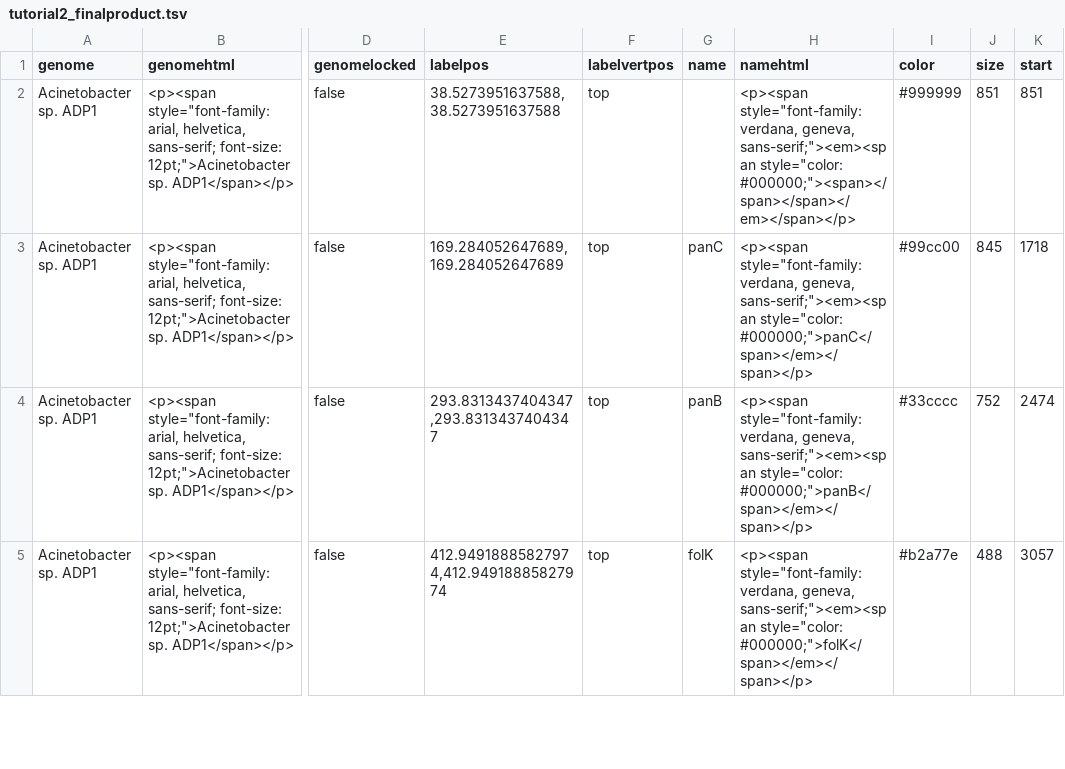
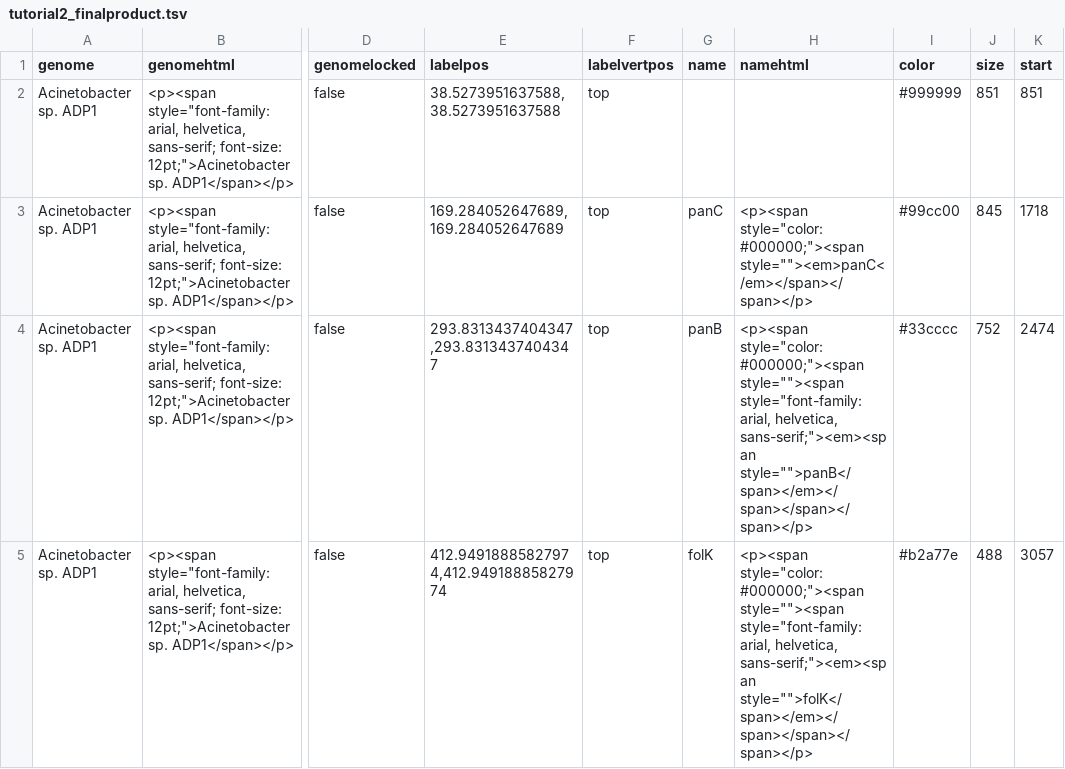
Before and after one commit to katlabs/genegraphics, a TSV file: data/tutorial2/tutorial2_finalproduct.tsv, drawn as a sheet; only a part is shown, gaps mark what is left out; the diff covers the shown part only; the diff names each change by its address in the sheet, - before the commit and + after, or states it on an @@ line.

Commit message:
Changes to tutorial 3 and tutorial 2's final TSV

```diff
--- a/data/tutorial2/tutorial2_finalproduct.tsv
+++ b/data/tutorial2/tutorial2_finalproduct.tsv
-H2 (namehtml): <p><span style="font-family: verdana, geneva, sans-serif;"><em><span style="color: #000000;"><span></span></span></em></span></p>
+H2 (namehtml): (empty)
-H3 (namehtml): <p><span style="font-family: verdana, geneva, sans-serif;"><em><span style="color: #000000;">panC</span></em></span></p>
+H3 (namehtml): <p><span style="color: #000000;"><span style=""><em>panC</em></span></span></p>
-H4 (namehtml): <p><span style="font-family: verdana, geneva, sans-serif;"><em><span style="color: #000000;">panB</span></em></span></p>
+H4 (namehtml): <p><span style="color: #000000;"><span style=""><span style="font-family: arial, helvetica, sans-serif;"><em><span style="">panB</span></em></span></span></span></p>
-H5 (namehtml): <p><span style="font-family: verdana, geneva, sans-serif;"><em><span style="color: #000000;">folK</span></em></span></p>
+H5 (namehtml): <p><span style="color: #000000;"><span style=""><span style="font-family: arial, helvetica, sans-serif;"><em><span style="">folK</span></em></span></span></span></p>
```
Also changed, not shown: 11 edited cells elsewhere in this file, 9 other files.
